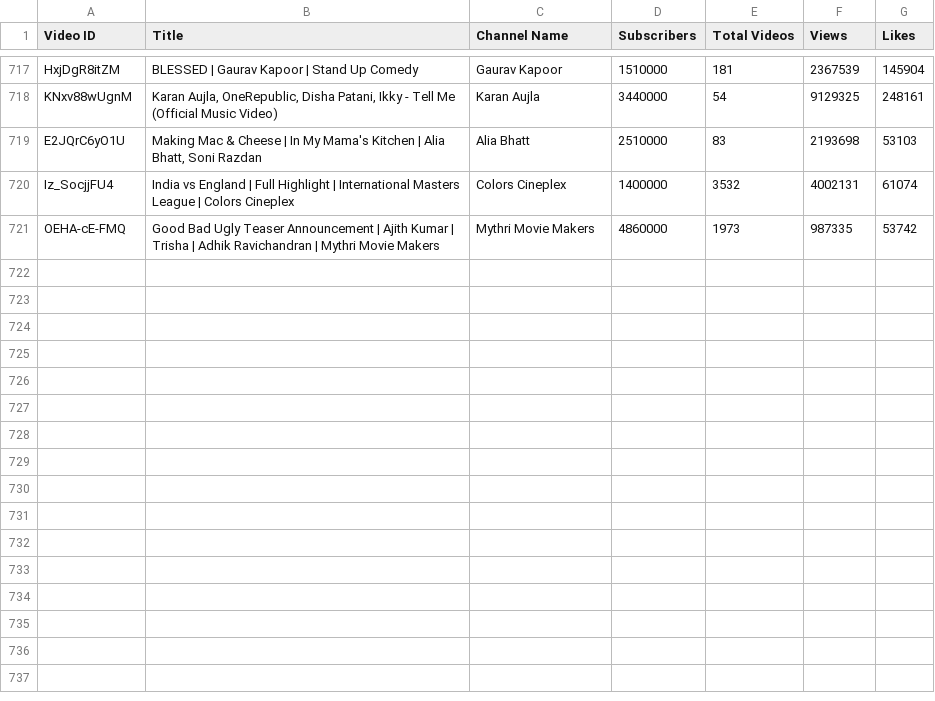
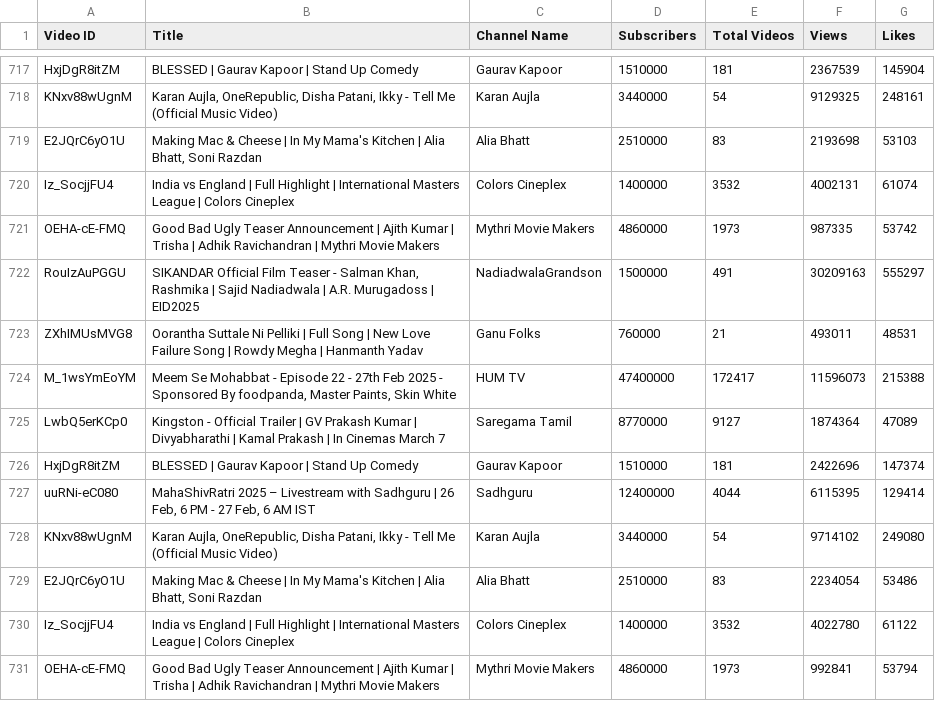
Before and after one commit to nandunanofficial/Youtube_Trend_Analysis, a CSV file: youtube_trending.csv, drawn as a sheet; only a part is shown, gaps mark what is left out.

```diff
--- a/youtube_trending.csv
+++ b/youtube_trending.csv
@@ -721 +721,11 @@ Iz_SocjjFU4,India vs England | Full Highlight |  International Masters League |
 OEHA-cE-FMQ,Good Bad Ugly Teaser Announcement | Ajith Kumar | Trisha | Adhik Ravichandran | Mythri Movie Makers,Mythri Movie Makers,4860000,1973,987335,53742
+RouIzAuPGGU,"SIKANDAR Official Film Teaser - Salman Khan, Rashmika | Sajid Nadiadwala | A.R. Murugadoss | EID2025",NadiadwalaGrandson,1500000,491,30209163,555297
+ZXhIMUsMVG8,Oorantha Suttale Ni Pelliki | Full Song | New Love Failure Song | Rowdy Megha | Hanmanth Yadav,Ganu Folks,760000,21,493011,48531
+M_1wsYmEoYM,"Meem Se Mohabbat - Episode 22 - 27th Feb 2025 - Sponsored By foodpanda, Master Paints, Skin White",HUM TV,47400000,172417,11596073,215388
+LwbQ5erKCp0,Kingston - Official Trailer | GV Prakash Kumar | Divyabharathi | Kamal Prakash | In Cinemas March 7,Saregama Tamil,8770000,9127,1874364,47089
+HxjDgR8itZM,BLESSED | Gaurav Kapoor | Stand Up Comedy,Gaurav Kapoor,1510000,181,2422696,147374
+uuRNi-eC080,"MahaShivRatri 2025 – Livestream with Sadhguru | 26 Feb, 6 PM - 27 Feb, 6 AM IST",Sadhguru,12400000,4044,6115395,129414
+KNxv88wUgnM,"Karan Aujla, OneRepublic, Disha Patani, Ikky -  Tell Me (Official Music Video)",Karan Aujla,3440000,54,9714102,249080
+E2JQrC6yO1U,"Making Mac & Cheese | In My Mama's Kitchen | Alia Bhatt, Soni Razdan",Alia Bhatt,2510000,83,2234054,53486
+Iz_SocjjFU4,India vs England | Full Highlight |  International Masters League | Colors Cineplex,Colors Cineplex,1400000,3532,4022780,61122
+OEHA-cE-FMQ,Good Bad Ugly Teaser Announcement | Ajith Kumar | Trisha | Adhik Ravichandran | Mythri Movie Makers,Mythri Movie Makers,4860000,1973,992841,53794
```
